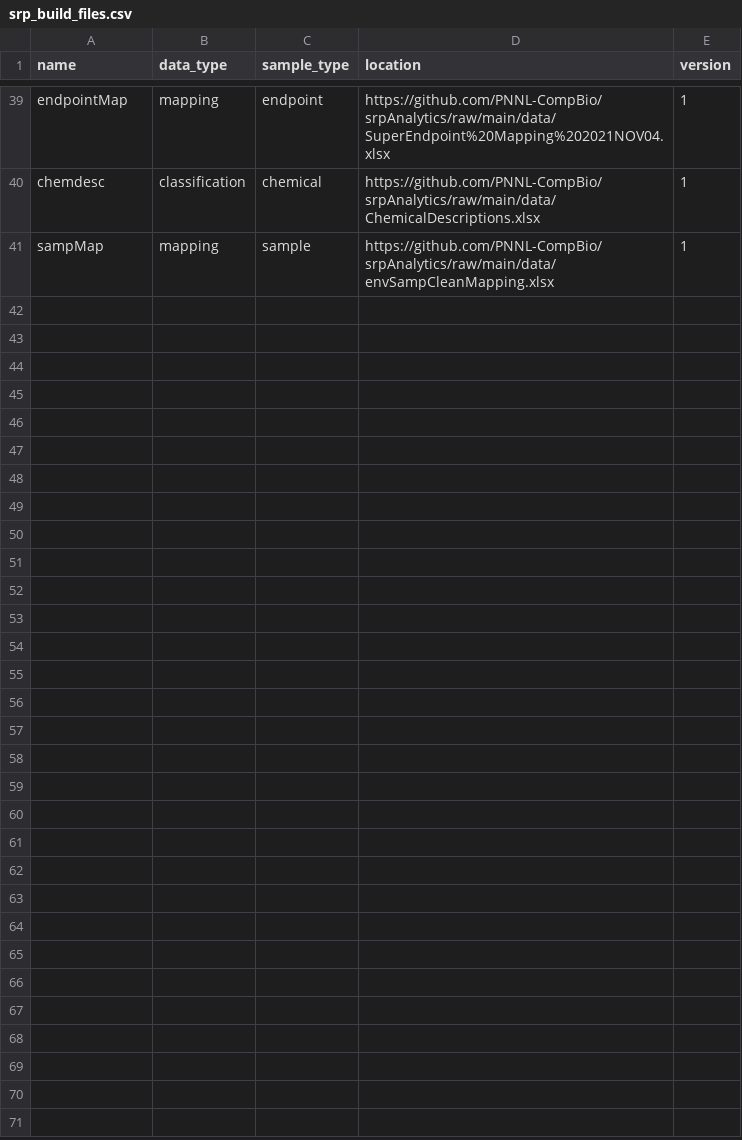
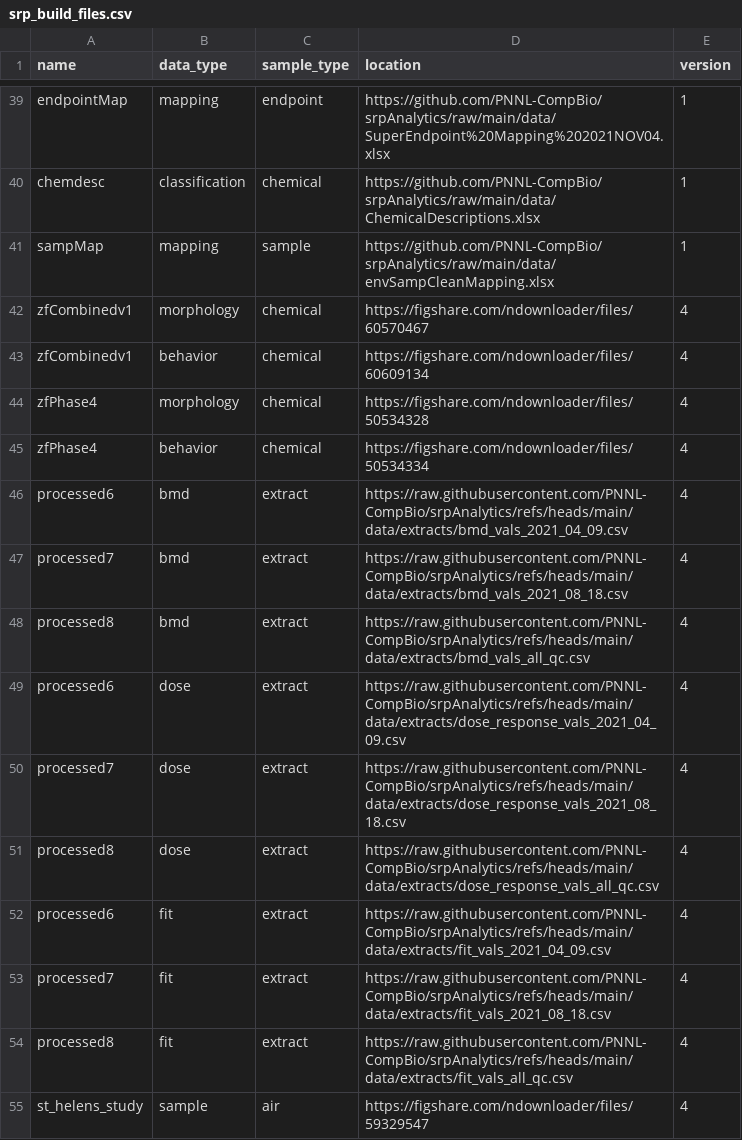
Before and after one commit to PNNL-CompBio/srpAnalytics, a CSV file: data/srp_build_files.csv, drawn as a sheet; only a part is shown, gaps mark what is left out.

Commit message:
feat,fix,build: update main build (new files/zf pipeline). addresses #105, #115

```diff
--- a/data/srp_build_files.csv
+++ b/data/srp_build_files.csv
@@ -41 +41,15 @@ chemdesc,classification,chemical,https://github.com/PNNL-CompBio/srpAnalytics/ra
 sampMap,mapping,sample,https://github.com/PNNL-CompBio/srpAnalytics/raw/main/data/envSampCleanMapping.xlsx,1
+zfCombinedv1,morphology,chemical,https://figshare.com/ndownloader/files/60570467,4
+zfCombinedv1,behavior,chemical,https://figshare.com/ndownloader/files/60609134,4
+zfPhase4,morphology,chemical,https://figshare.com/ndownloader/files/50534328,4
+zfPhase4,behavior,chemical,https://figshare.com/ndownloader/files/50534334,4
+processed6,bmd,extract,https://raw.githubusercontent.com/PNNL-CompBio/srpAnalytics/refs/heads/main/data/extracts/bmd_vals_2021_04_09.csv,4
+processed7,bmd,extract,https://raw.githubusercontent.com/PNNL-CompBio/srpAnalytics/refs/heads/main/data/extracts/bmd_vals_2021_08_18.csv,4
+processed8,bmd,extract,https://raw.githubusercontent.com/PNNL-CompBio/srpAnalytics/refs/heads/main/data/extracts/bmd_vals_all_qc.csv,4
+processed6,dose,extract,https://raw.githubusercontent.com/PNNL-CompBio/srpAnalytics/refs/heads/main/data/extracts/dose_response_vals_2021_04_09.csv,4
+processed7,dose,extract,https://raw.githubusercontent.com/PNNL-CompBio/srpAnalytics/refs/heads/main/data/extracts/dose_response_vals_2021_08_18.csv,4
+processed8,dose,extract,https://raw.githubusercontent.com/PNNL-CompBio/srpAnalytics/refs/heads/main/data/extracts/dose_response_vals_all_qc.csv,4
+processed6,fit,extract,https://raw.githubusercontent.com/PNNL-CompBio/srpAnalytics/refs/heads/main/data/extracts/fit_vals_2021_04_09.csv,4
+processed7,fit,extract,https://raw.githubusercontent.com/PNNL-CompBio/srpAnalytics/refs/heads/main/data/extracts/fit_vals_2021_08_18.csv,4
+processed8,fit,extract,https://raw.githubusercontent.com/PNNL-CompBio/srpAnalytics/refs/heads/main/data/extracts/fit_vals_all_qc.csv,4
+st_helens_study,sample,air,https://figshare.com/ndownloader/files/59329547,4
```
Also changed, not shown: 1 other file.
